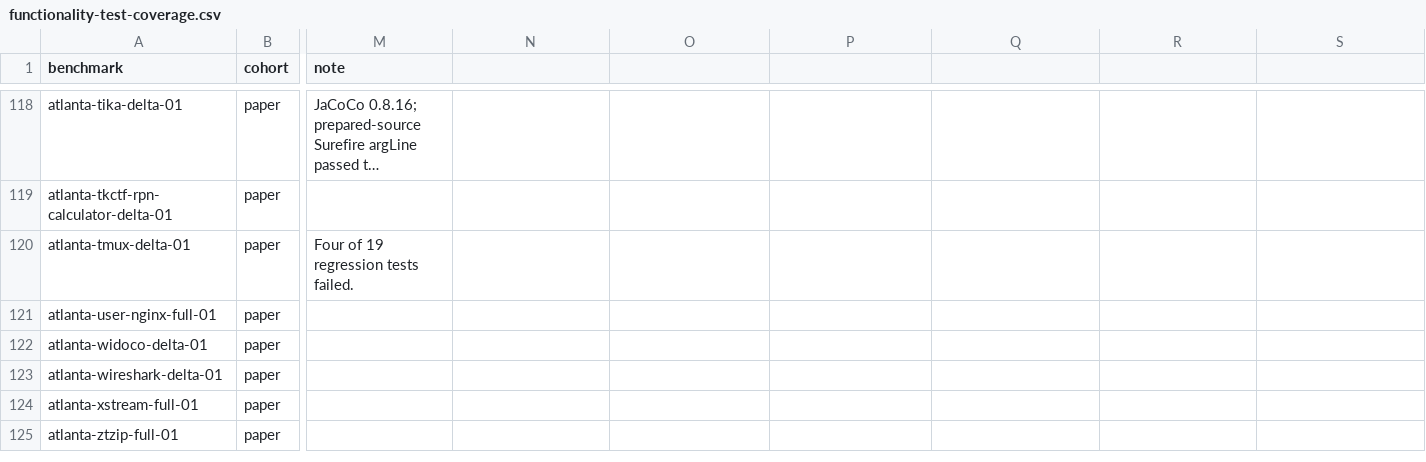
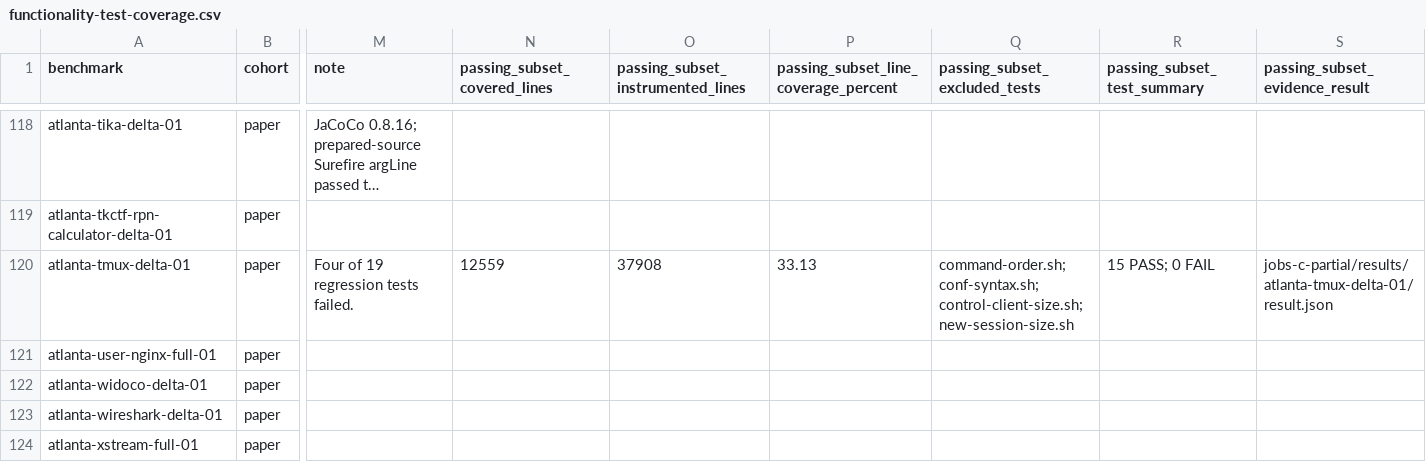
Before and after one commit to sslab-gatech/CRSBench, a CSV file: docs/reference/functionality-test-coverage.csv, drawn as a sheet; only a part is shown, gaps mark what is left out; the shorter side is filled out with more unchanged rows; long unchanged cells end in …; the diff covers the shown part only; the diff names each change by its address in the sheet, - before the commit and + after, or states it on an @@ line.

Commit message:
docs(reference): add passing subset coverage

```diff
--- a/docs/reference/functionality-test-coverage.csv
+++ b/docs/reference/functionality-test-coverage.csv
-N1: (empty)
+N1: passing_subset_covered_lines
-O1: (empty)
+O1: passing_subset_instrumented_lines
-P1: (empty)
+P1: passing_subset_line_coverage_percent
-Q1: (empty)
+Q1: passing_subset_excluded_tests
-R1: (empty)
+R1: passing_subset_test_summary
-S1: (empty)
+S1: passing_subset_evidence_result
-N120 (passing_subset_covered_lines): (empty)
+N120 (passing_subset_covered_lines): 12559
-O120: (empty)
+O120: 37908
-P120: (empty)
+P120: 33.13
-Q120 (passing_subset_excluded_tests): (empty)
+Q120 (passing_subset_excluded_tests): command-order.sh; conf-syntax.sh; control-client-size.sh; new-session-size.sh
-R120 (passing_subset_test_summary): (empty)
+R120 (passing_subset_test_summary): 15 PASS; 0 FAIL
-S120 (passing_subset_evidence_result): (empty)
+S120 (passing_subset_evidence_result): jobs-c-partial/results/atlanta-tmux-delta-01/result.json
```
Also changed, not shown: 36 edited cells elsewhere in this file, 2 other files.
